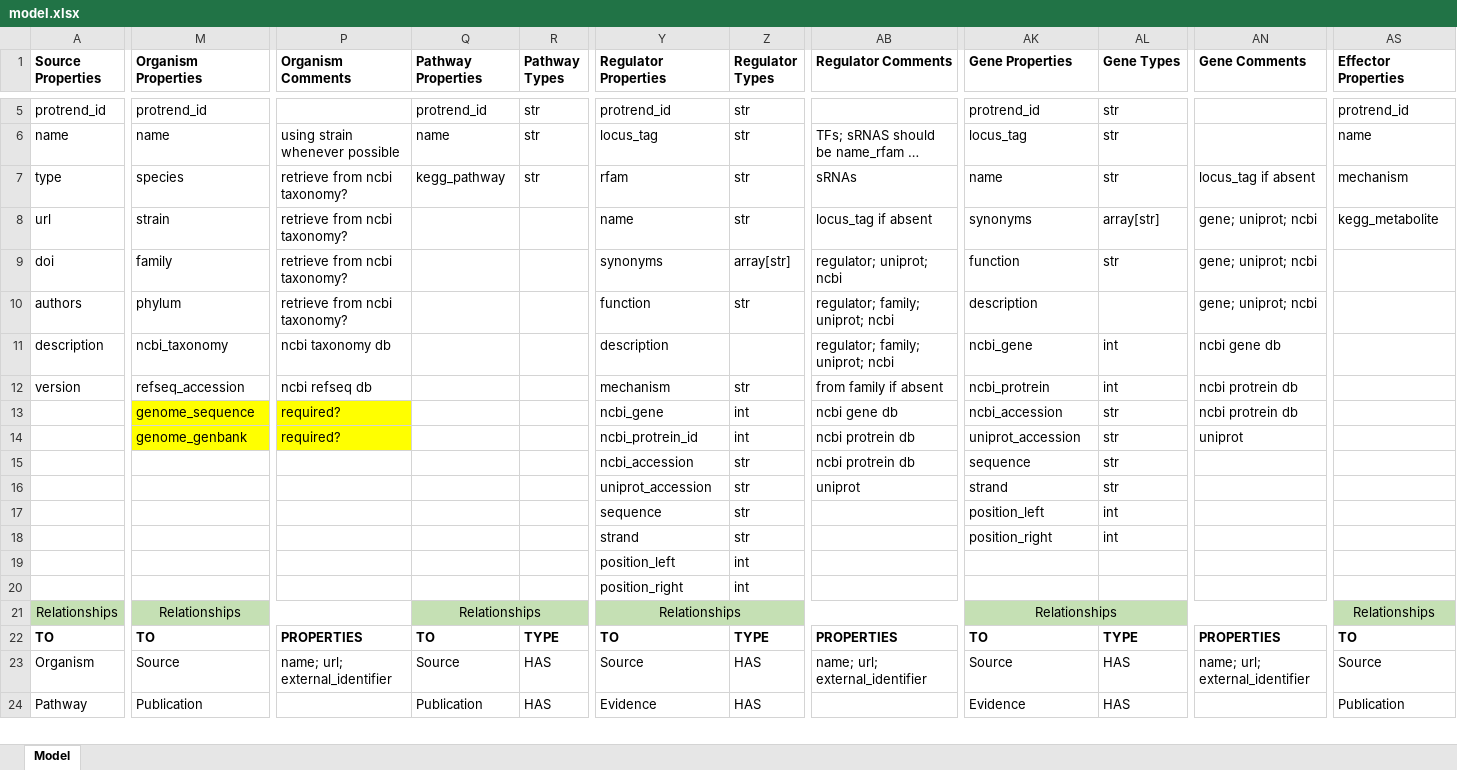
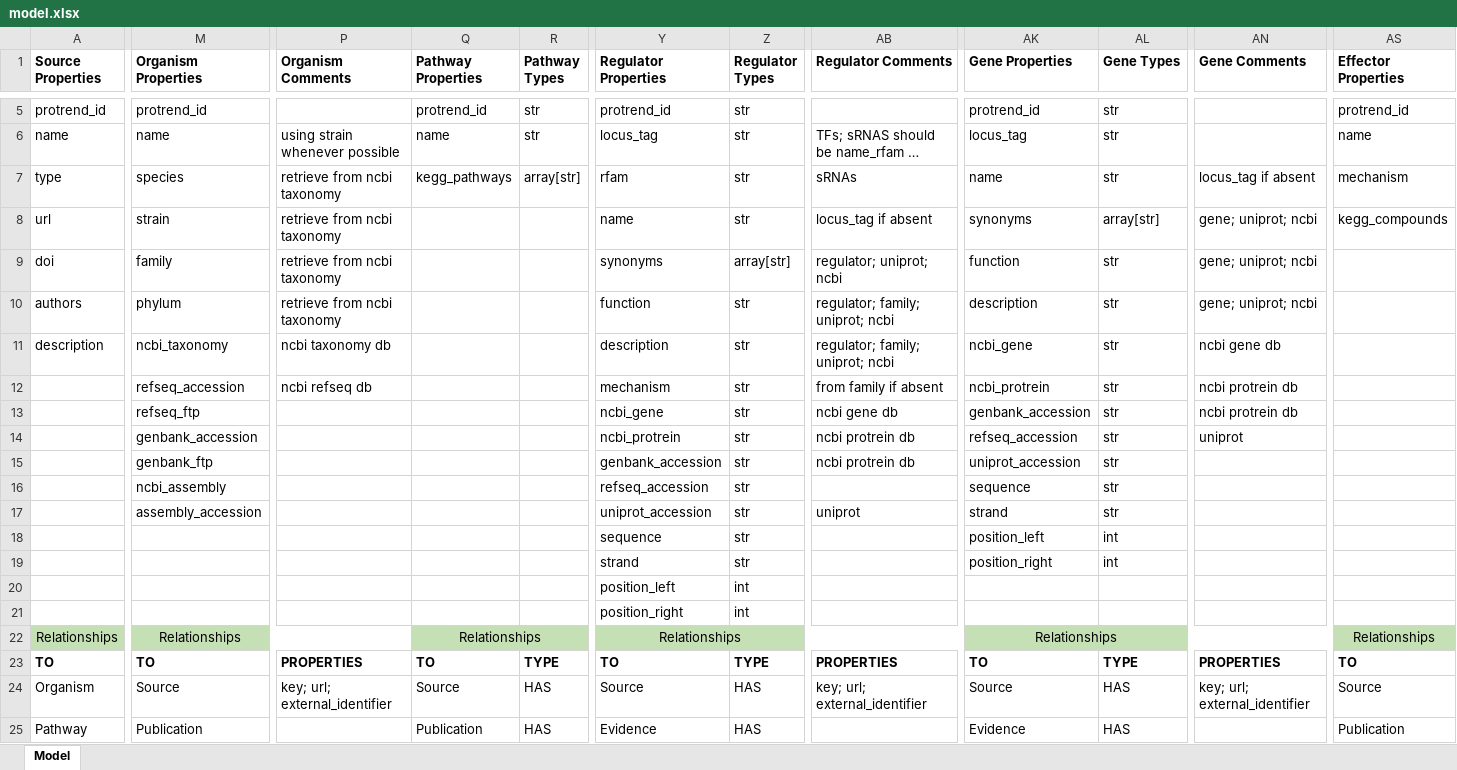
Before and after one commit to cruz-f/protrend-database, an Excel workbook: annotation/model.xlsx, sheet Model, drawn as a sheet; only a part is shown, gaps mark what is left out; long unchanged cells end in …; values as stored, in another font and other column widths than the file's, no borders; removed rows and columns are numbered as before the commit, all else as after; rows hold the shown columns only; the diff covers the shown part only; the diff names each change by its address in the sheet, - before the commit and + after, or states it on an @@ line.

```diff
--- a/annotation/model.xlsx (sheet Model)
+++ b/annotation/model.xlsx (sheet Model)
-P7:P10 (Organism Comments): retrieve from ncbi taxonomy?
+P7:P10 (Organism Comments): retrieve from ncbi taxonomy
-Q7 (Pathway Properties): kegg_pathway
+Q7 (Pathway Properties): kegg_pathways
-R7 (Pathway Types): str
+R7 (Pathway Types): array[str]
-AS8 (Effector Properties): kegg_metabolite
+AS8 (Effector Properties): kegg_compounds
-AL10 (Gene Types): (empty)
+AL10 (Gene Types): str
-Z11 (Regulator Types): (empty)
+Z11 (Regulator Types): str
-AL11:AL12 (Gene Types): int
+AL11:AL12 (Gene Types): str
-A12 (Source Properties): version
+A12 (Source Properties): (empty)
-row 13:  | genome_sequence | required? |  |  | ncbi_gene | int | ncbi gene db | ncbi_accession | str | ncbi protrein db
-row 14:  | genome_genbank | required? |  |  | ncbi_protrein_id | int | ncbi protrein db | uniprot_accession | str | uniprot
+row 13:  | refseq_ftp |  |  |  | ncbi_gene | str | ncbi gene db | genbank_accession | str | ncbi protrein db
+row 14:  | genbank_accession |  |  |  | ncbi_protrein | str | ncbi protrein db | refseq_accession | str | uniprot
-M15 (Organism Properties): (empty)
+M15 (Organism Properties): genbank_ftp
-Y15 (Regulator Properties): ncbi_accession
+Y15 (Regulator Properties): genbank_accession
-AK15 (Gene Properties): sequence
+AK15 (Gene Properties): uniprot_accession
+row 16:  | ncbi_assembly |  |  |  | refseq_accession | str |  | sequence | str
-M17 (Organism Properties): (empty)
+M17 (Organism Properties): assembly_accession
-P24 (Organism Comments): name; url; external_identifier
+P24 (Organism Comments): key; url; external_identifier
-AB24 (Regulator Comments): name; url; external_identifier
+AB24 (Regulator Comments): key; url; external_identifier
-AN24 (Gene Comments): name; url; external_identifier
+AN24 (Gene Comments): key; url; external_identifier
```
Also changed, not shown: 11 edited cells elsewhere in this sheet, 12 other files.
